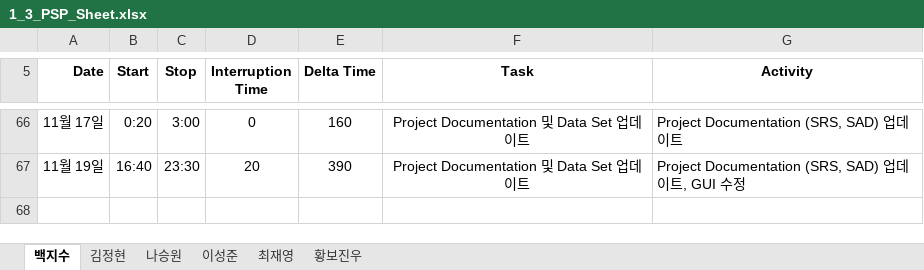
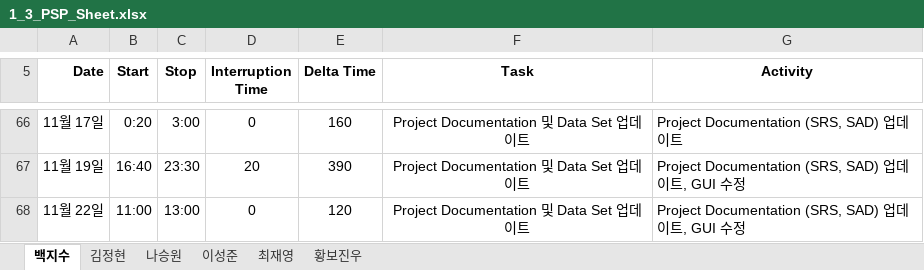
Before and after one commit to paekjisoo/babalzza, an Excel workbook: Project Documentation/1_3_PSP_Sheet.xlsx, sheet 백지수, drawn as a sheet; only a part is shown, gaps mark what is left out; values as stored, in another font and other column widths than the file's, no borders; the diff names each change by its address in the sheet, - before the commit and + after, or states it on an @@ line.

Commit message:
1122 백지수 PSP, PMP 업데이트

```diff
--- a/Project Documentation/1_3_PSP_Sheet.xlsx (sheet 백지수)
+++ b/Project Documentation/1_3_PSP_Sheet.xlsx (sheet 백지수)
+row 68: 11월 22일 | 11:00 | 13:00 | 0 | 120 | Project Documentation 및 Data Set 업데이트 | Project Documentation (SRS, SAD) 업데이트, GUI 수정
```
Also changed, not shown: Project Documentation/1_2_Project Management Plan_6조.xlsx.
